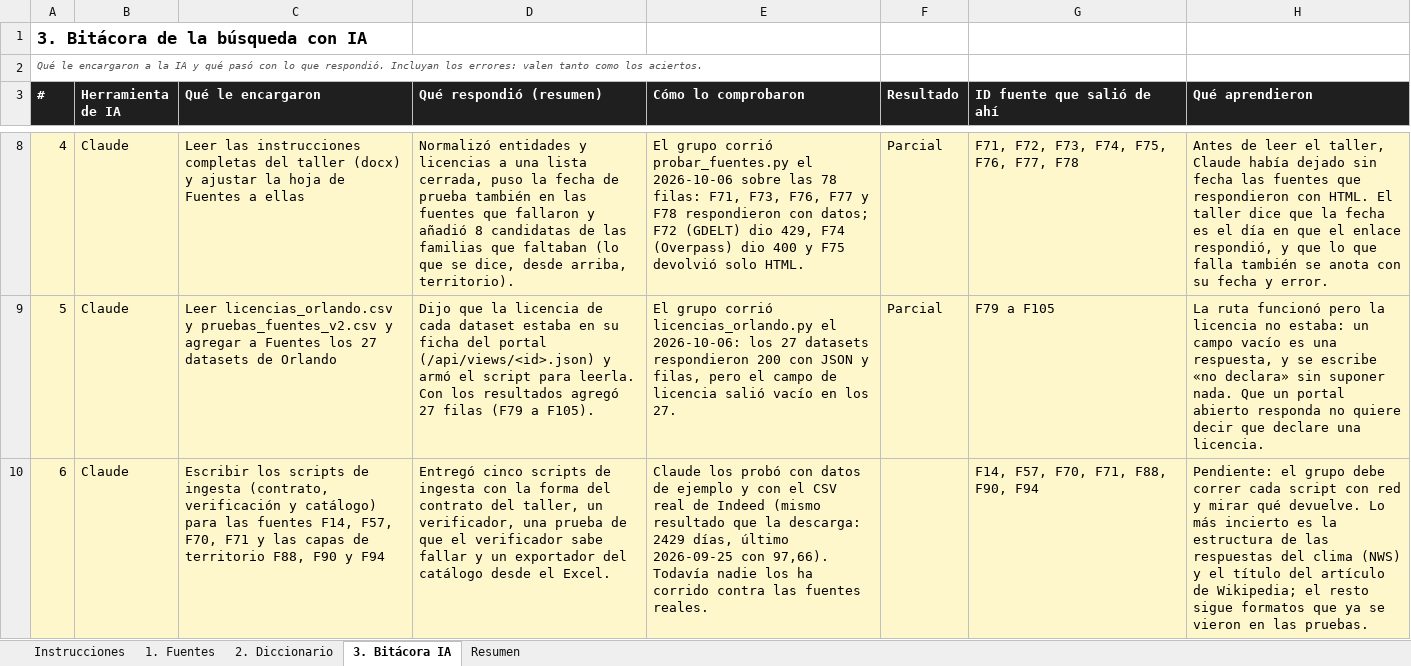
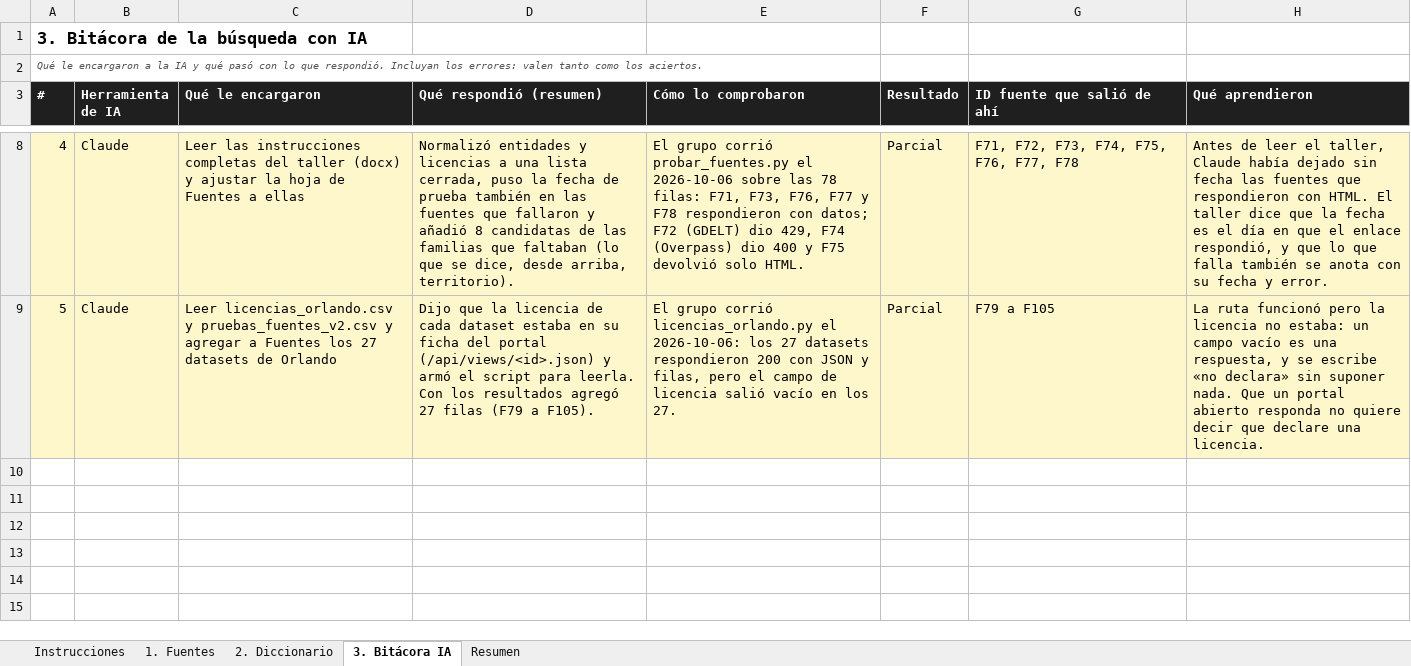
Before and after one commit to NSaldarriagaV/Cerebro-Orlando, an Excel workbook: entrega1/Diccionario_de_datos_TallerDatos.xlsx, sheet 3. Bitácora IA, drawn as a sheet; only a part is shown, gaps mark what is left out; values as stored, in another font and other column widths than the file's, no borders; the diff names each change by its address in the sheet, - before the commit and + after, or states it on an @@ line.

```diff
--- a/entrega1/Diccionario_de_datos_TallerDatos.xlsx (sheet 3. Bitácora IA)
+++ b/entrega1/Diccionario_de_datos_TallerDatos.xlsx (sheet 3. Bitácora IA)
-row 10: 6 | Claude | Escribir los scripts de ingesta (contrato, verificación y catálogo) para las fuentes F14, F57, F70, F71 y las capas de territorio F88, F90 y F94 | Entregó cinco scripts de ingesta con la forma del contrato del taller, un verificador, una prueba de que el verificador sabe fallar y un exportador del catálogo desde el Excel. | Claude los probó con datos de ejemplo y con el CSV real de Indeed (mismo resultado que la descarga: 2429 días, último 2026-09-25 con 97,66). Todavía nadie los ha corrido contra las fuentes reales. |  | F14, F57, F70, F71, F88, F90, F94 | Pendiente: el grupo debe correr cada script con red y mirar qué devuelve. Lo más incierto es la estructura de las respuestas del clima (NWS) y el título del artículo de Wikipedia; el resto sigue formatos que ya se vieron en las pruebas.
```
Also changed, not shown: sheet Resumen, sheet 1. Fuentes, 5 other files.
